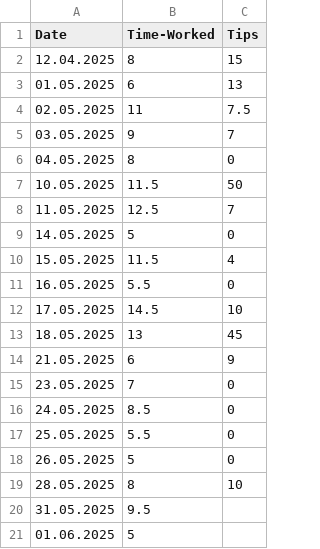
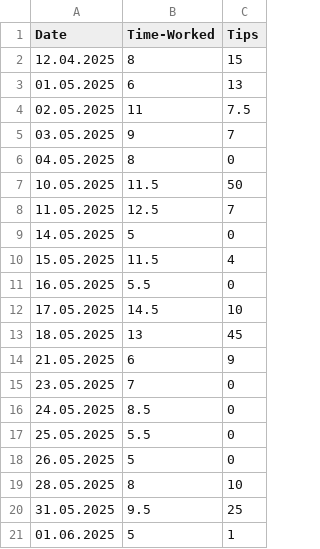
Before and after one commit to FriedUnique/TINIT-Tips, a CSV file: tips.csv, drawn as a sheet.

Commit message:
Update tips.csv

```diff
--- a/tips.csv
+++ b/tips.csv
@@ -19,3 +19,3 @@ Date,Time-Worked,Tips
 28.05.2025,8,10
-31.05.2025,9.5,
-01.06.2025,5
+31.05.2025,9.5,25
+01.06.2025,5,1
```
